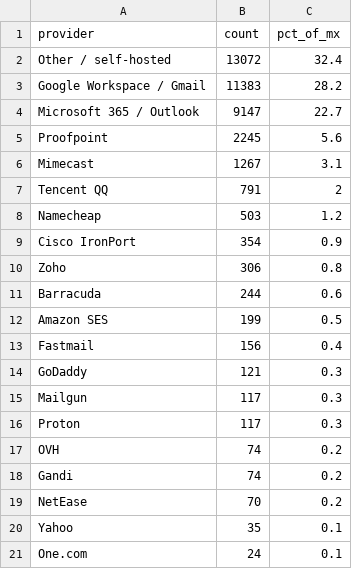
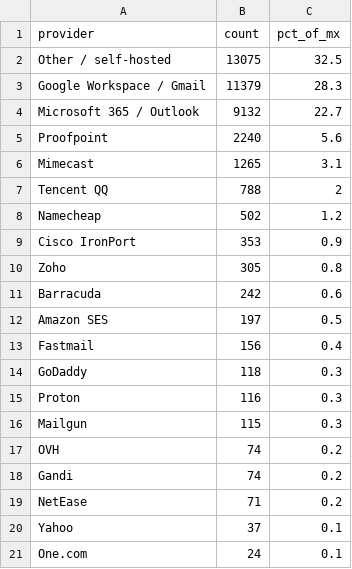
Before and after one commit to mailtester-ninja/email-deliverability-data, a CSV file: mx_provider_share.csv, drawn as a sheet.

```diff
--- a/mx_provider_share.csv
+++ b/mx_provider_share.csv
@@ -1,21 +1,21 @@
 provider,count,pct_of_mx
-"Other / self-hosted",13072,32.4
-"Google Workspace / Gmail",11383,28.2
-"Microsoft 365 / Outlook",9147,22.7
-"Proofpoint",2245,5.6
-"Mimecast",1267,3.1
-"Tencent QQ",791,2
-"Namecheap",503,1.2
-"Cisco IronPort",354,0.9
-"Zoho",306,0.8
-"Barracuda",244,0.6
-"Amazon SES",199,0.5
+"Other / self-hosted",13075,32.5
+"Google Workspace / Gmail",11379,28.3
+"Microsoft 365 / Outlook",9132,22.7
+"Proofpoint",2240,5.6
+"Mimecast",1265,3.1
+"Tencent QQ",788,2
+"Namecheap",502,1.2
+"Cisco IronPort",353,0.9
+"Zoho",305,0.8
+"Barracuda",242,0.6
+"Amazon SES",197,0.5
 "Fastmail",156,0.4
-"GoDaddy",121,0.3
-"Mailgun",117,0.3
-"Proton",117,0.3
+"GoDaddy",118,0.3
+"Proton",116,0.3
+"Mailgun",115,0.3
 "OVH",74,0.2
 "Gandi",74,0.2
-"NetEase",70,0.2
-"Yahoo",35,0.1
+"NetEase",71,0.2
+"Yahoo",37,0.1
 "One.com",24,0.1
```
Also changed, not shown: history/headline.csv, 1 other file.
